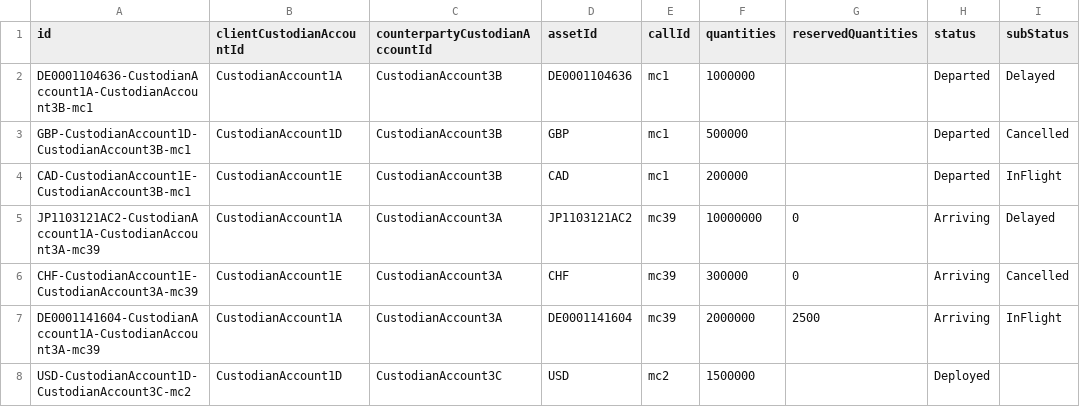
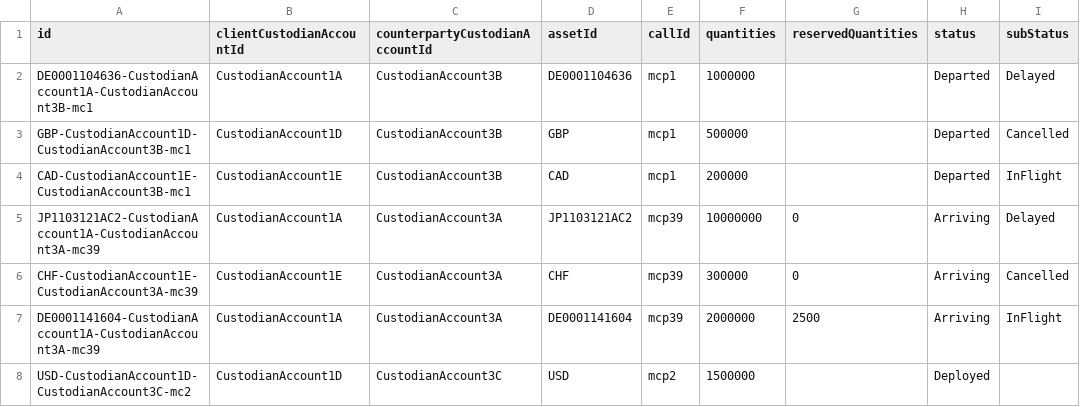
Before and after one commit to AcuoFS/acuo-data, a CSV file: graph-data/csv/assetTransfer.csv, drawn as a sheet; only a part is shown; the diff names each change by its address in the sheet, - before the commit and + after, or states it on an @@ line.

Commit message:
OW-296,update the AssetTransfer based on the DB for presentation

```diff
--- a/graph-data/csv/assetTransfer.csv
+++ b/graph-data/csv/assetTransfer.csv
-E2:E4 (callId): mc1
+E2:E4 (callId): mcp1
-E5:E7 (callId): mc39
+E5:E7 (callId): mcp39
-E8 (callId): mc2
+E8 (callId): mcp2
```
